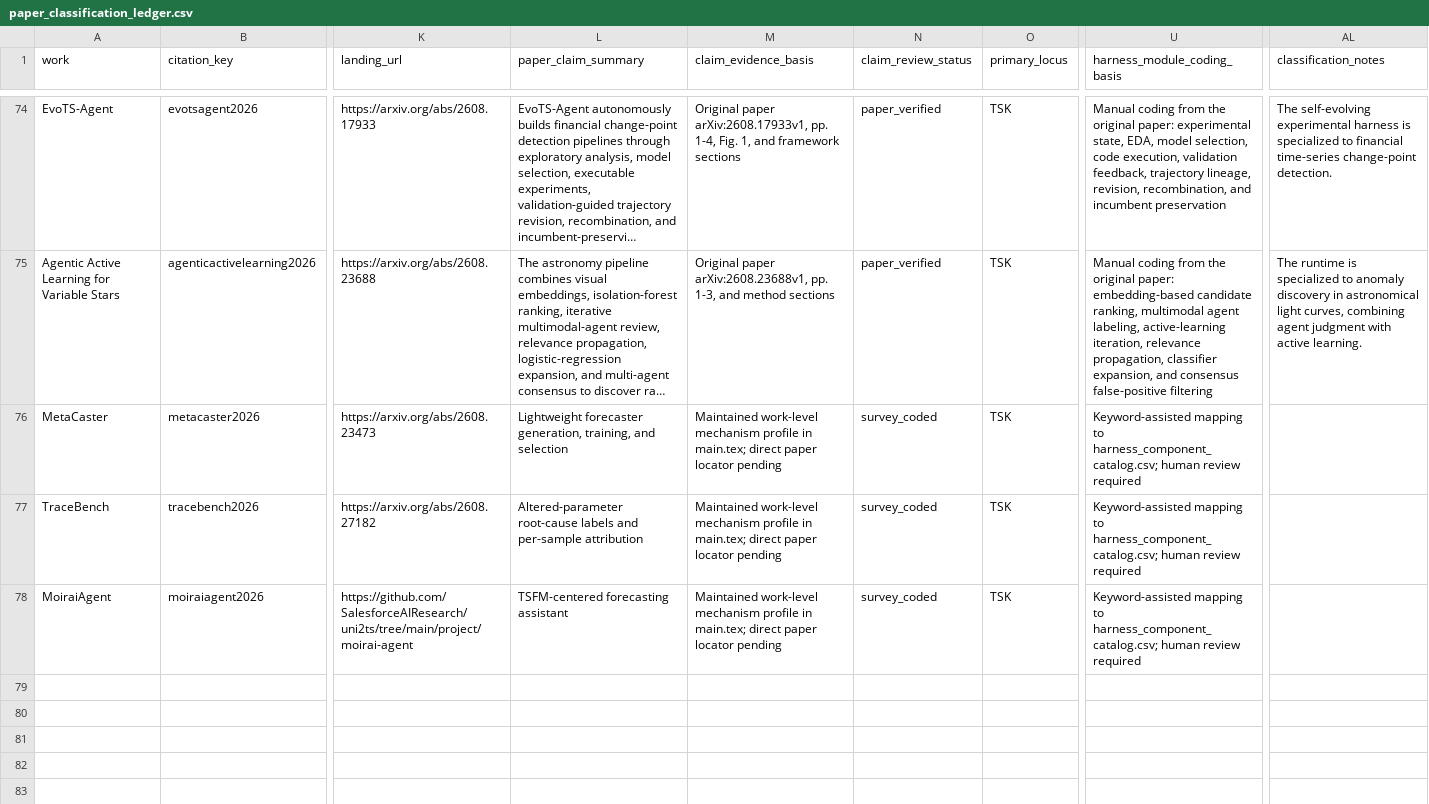
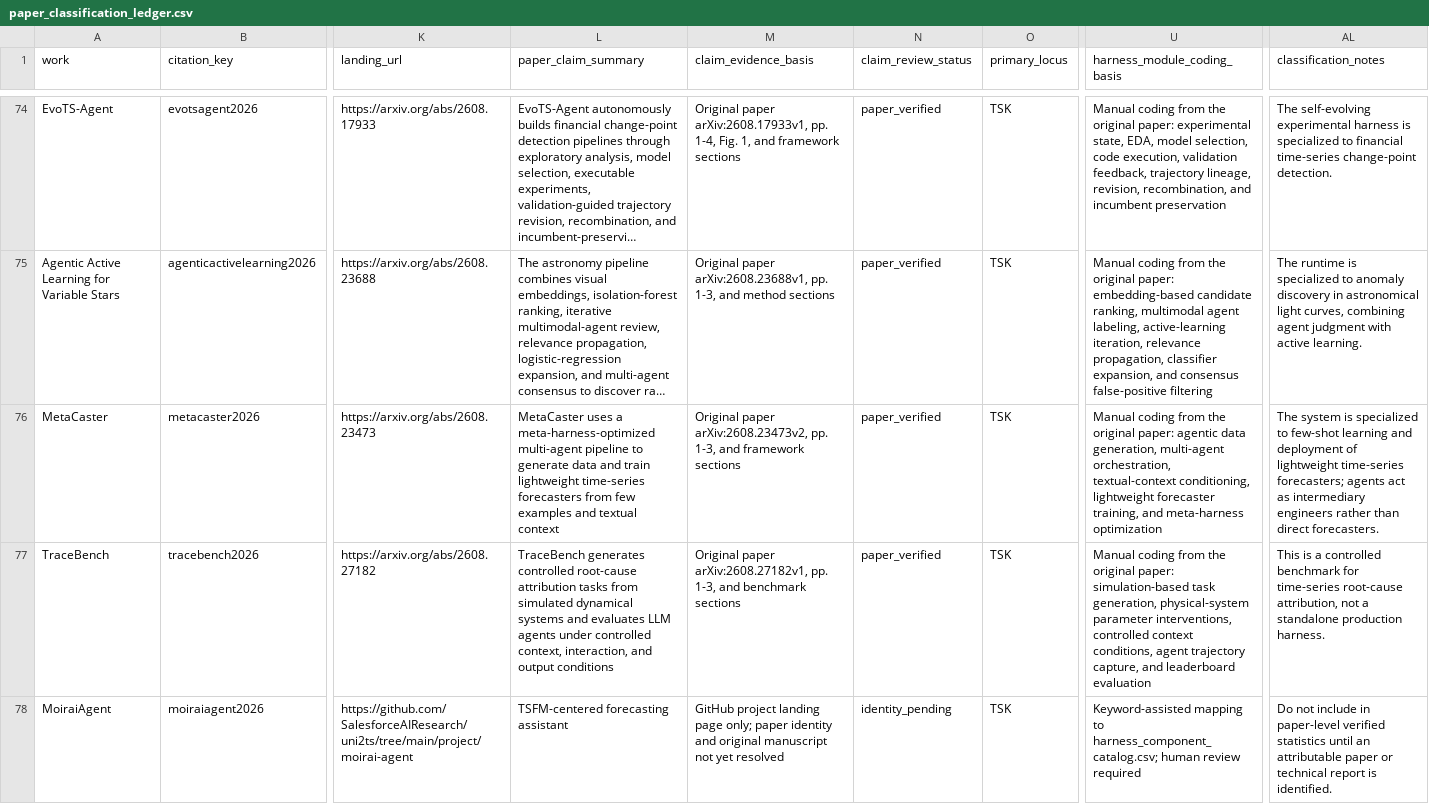
Before and after one commit to Minions-Land/Time-Series-Agents-Survey, a CSV file: paper_classification_ledger.csv, drawn as a sheet; only a part is shown, gaps mark what is left out; long unchanged cells end in …; the diff names each change by its address in the sheet, - before the commit and + after, or states it on an @@ line.

Commit message:
Verify MetaCaster and TraceBench; flag MoiraiAgent identity

```diff
--- a/paper_classification_ledger.csv
+++ b/paper_classification_ledger.csv
-L76 (paper_claim_summary): Lightweight forecaster generation, training, and selection
+L76 (paper_claim_summary): MetaCaster uses a meta-harness-optimized multi-agent pipeline to generate data and train lightweight time-series forecasters from few examples and textual context
-M76 (claim_evidence_basis): Maintained work-level mechanism profile in main.tex; direct paper locator pending
+M76 (claim_evidence_basis): Original paper arXiv:2608.23473v2, pp. 1-3, and framework sections
-N76:N77 (claim_review_status): survey_coded
+N76:N77 (claim_review_status): paper_verified
-U76 (harness_module_coding_basis): Keyword-assisted mapping to harness_component_catalog.csv; human review required
+U76 (harness_module_coding_basis): Manual coding from the original paper: agentic data generation, multi-agent orchestration, textual-context conditioning, lightweight forecaster training, and meta-harness optimization
-AL76 (classification_notes): (empty)
+AL76 (classification_notes): The system is specialized to few-shot learning and deployment of lightweight time-series forecasters; agents act as intermediary engineers rather than direct forecasters.
-L77 (paper_claim_summary): Altered-parameter root-cause labels and per-sample attribution
+L77 (paper_claim_summary): TraceBench generates controlled root-cause attribution tasks from simulated dynamical systems and evaluates LLM agents under controlled context, interaction, and output conditions
-M77 (claim_evidence_basis): Maintained work-level mechanism profile in main.tex; direct paper locator pending
+M77 (claim_evidence_basis): Original paper arXiv:2608.27182v1, pp. 1-3, and benchmark sections
-U77 (harness_module_coding_basis): Keyword-assisted mapping to harness_component_catalog.csv; human review required
+U77 (harness_module_coding_basis): Manual coding from the original paper: simulation-based task generation, physical-system parameter interventions, controlled context conditions, agent trajectory capture, and leaderboard evaluation
-AL77 (classification_notes): (empty)
+AL77 (classification_notes): This is a controlled benchmark for time-series root-cause attribution, not a standalone production harness.
-M78 (claim_evidence_basis): Maintained work-level mechanism profile in main.tex; direct paper locator pending
+M78 (claim_evidence_basis): GitHub project landing page only; paper identity and original manuscript not yet resolved
-N78 (claim_review_status): survey_coded
+N78 (claim_review_status): identity_pending
-AL78 (classification_notes): (empty)
+AL78 (classification_notes): Do not include in paper-level verified statistics until an attributable paper or technical report is identified.
```
Also changed, not shown: 1 other file.
